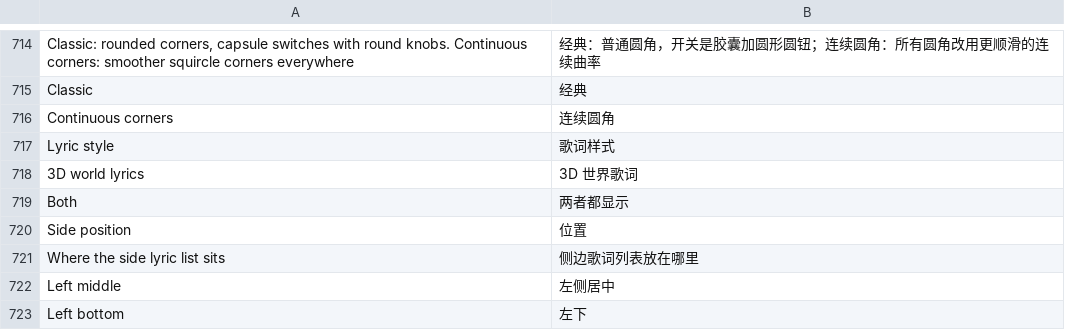
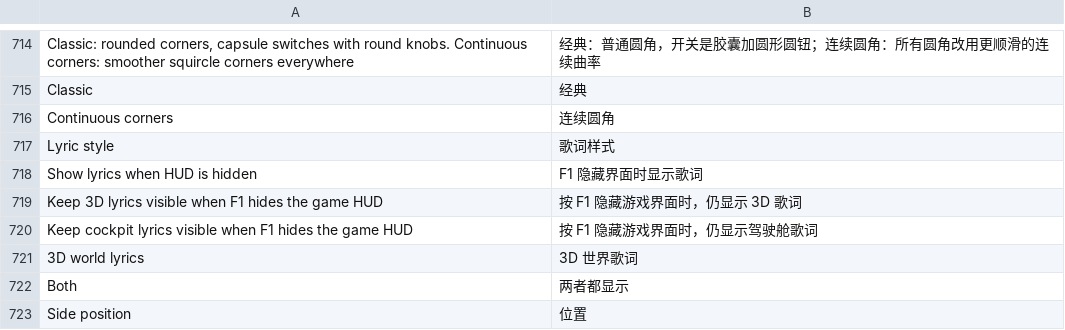
Before and after one commit to 1gbc/DangoMusic-CommunityEdition, a TSV file: core/src/main/resources/assets/dangomusicce/lang/zh_cn.tsv, drawn as a sheet; only a part is shown, gaps mark what is left out; the shorter side is filled out with more unchanged rows.

Commit message:
feat(lyrics): configure visibility while the HUD is hidden

```diff
--- a/core/src/main/resources/assets/dangomusicce/lang/zh_cn.tsv
+++ b/core/src/main/resources/assets/dangomusicce/lang/zh_cn.tsv
@@ -717,2 +717,5 @@ Continuous corners	连续圆角
 Lyric style	歌词样式
+Show lyrics when HUD is hidden	F1 隐藏界面时显示歌词
+Keep 3D lyrics visible when F1 hides the game HUD	按 F1 隐藏游戏界面时，仍显示 3D 歌词
+Keep cockpit lyrics visible when F1 hides the game HUD	按 F1 隐藏游戏界面时，仍显示驾驶舱歌词
 3D world lyrics	3D 世界歌词
```
Also changed, not shown: 9 other files.
